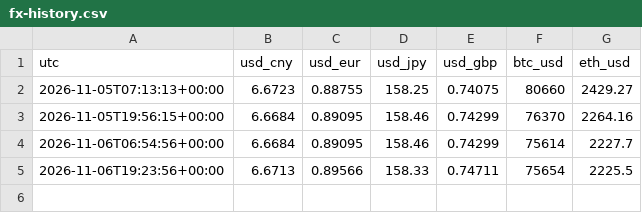
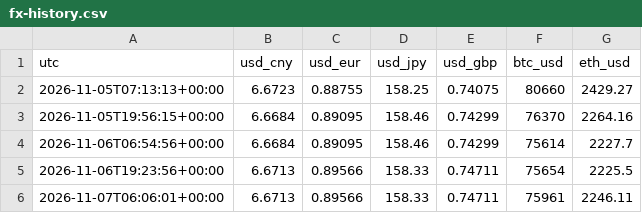
Before and after one commit to Suzanneisgenius/sqldata, a CSV file: data/fx-history.csv, drawn as a sheet.

```diff
--- a/data/fx-history.csv
+++ b/data/fx-history.csv
@@ -5 +5,2 @@ utc,usd_cny,usd_eur,usd_jpy,usd_gbp,btc_usd,eth_usd
 2026-11-06T19:23:56+00:00,6.6713,0.89566,158.33,0.74711,75654,2225.5
+2026-11-07T06:06:01+00:00,6.6713,0.89566,158.33,0.74711,75961,2246.11
```
Also changed, not shown: 2 other files.
